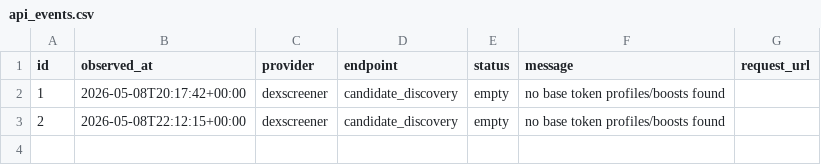
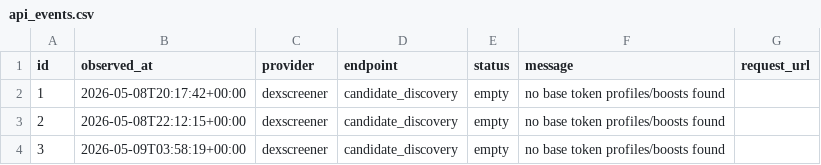
Before and after one commit to fatehchana17-create/crypto-signal-autopsy-v1, a CSV file: exports/api_events.csv, drawn as a sheet; the diff names each change by its address in the sheet, - before the commit and + after, or states it on an @@ line.

```diff
--- a/exports/api_events.csv
+++ b/exports/api_events.csv
+row 4: 3 | 2026-05-09T03:58:19+00:00 | dexscreener | candidate_discovery | empty | no base token profiles/boosts found
```
Also changed, not shown: exports/rejected_outcomes.csv, 2 other files.
